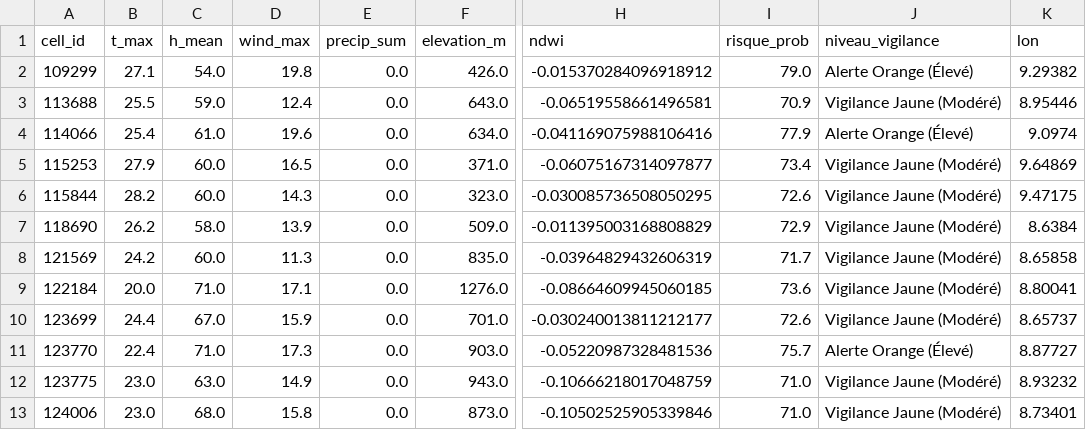
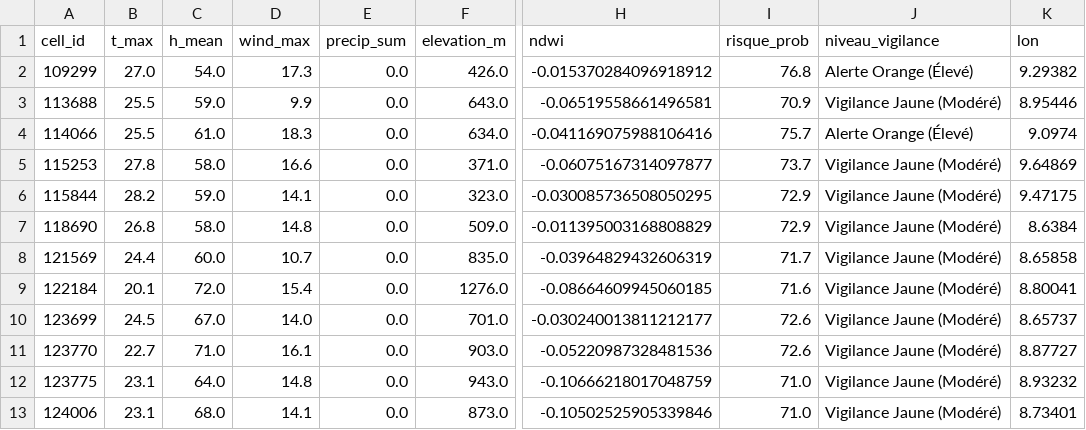
Before and after one commit to Ba7athproject/Tunisia_Fire_Watch, a CSV file: carte_risques_demain_reel.csv, drawn as a sheet; only a part is shown, gaps mark what is left out; the diff covers the shown part only; the diff names each change by its address in the sheet, - before the commit and + after, or states it on an @@ line.

```diff
--- a/carte_risques_demain_reel.csv
+++ b/carte_risques_demain_reel.csv
-B2 (t_max): 27.1
+B2 (t_max): 27.0
-D2 (wind_max): 19.8
+D2 (wind_max): 17.3
-I2 (risque_prob): 79.0
+I2 (risque_prob): 76.8
-D3 (wind_max): 12.4
+D3 (wind_max): 9.9
-B4 (t_max): 25.4
+B4 (t_max): 25.5
-D4 (wind_max): 19.6
+D4 (wind_max): 18.3
-I4 (risque_prob): 77.9
+I4 (risque_prob): 75.7
-B5 (t_max): 27.9
+B5 (t_max): 27.8
-C5 (h_mean): 60.0
+C5 (h_mean): 58.0
-D5 (wind_max): 16.5
+D5 (wind_max): 16.6
-I5 (risque_prob): 73.4
+I5 (risque_prob): 73.7
-C6 (h_mean): 60.0
+C6 (h_mean): 59.0
-D6 (wind_max): 14.3
+D6 (wind_max): 14.1
-I6 (risque_prob): 72.6
+I6 (risque_prob): 72.9
-B7 (t_max): 26.2
+B7 (t_max): 26.8
-D7 (wind_max): 13.9
+D7 (wind_max): 14.8
-B8 (t_max): 24.2
+B8 (t_max): 24.4
-D8 (wind_max): 11.3
+D8 (wind_max): 10.7
-B9 (t_max): 20.0
+B9 (t_max): 20.1
-C9 (h_mean): 71.0
+C9 (h_mean): 72.0
-D9 (wind_max): 17.1
+D9 (wind_max): 15.4
-I9 (risque_prob): 73.6
+I9 (risque_prob): 71.6
-B10 (t_max): 24.4
+B10 (t_max): 24.5
-D10 (wind_max): 15.9
+D10 (wind_max): 14.0
-B11 (t_max): 22.4
+B11 (t_max): 22.7
-D11 (wind_max): 17.3
+D11 (wind_max): 16.1
-I11 (risque_prob): 75.7
+I11 (risque_prob): 72.6
-J11 (niveau_vigilance): Alerte Orange (Élevé)
+J11 (niveau_vigilance): Vigilance Jaune (Modéré)
-B12:B13 (t_max): 23.0
+B12:B13 (t_max): 23.1
-C12 (h_mean): 63.0
+C12 (h_mean): 64.0
-D12 (wind_max): 14.9
+D12 (wind_max): 14.8
-D13 (wind_max): 15.8
+D13 (wind_max): 14.1
```
Also changed, not shown: 88 edited cells elsewhere in this file.
